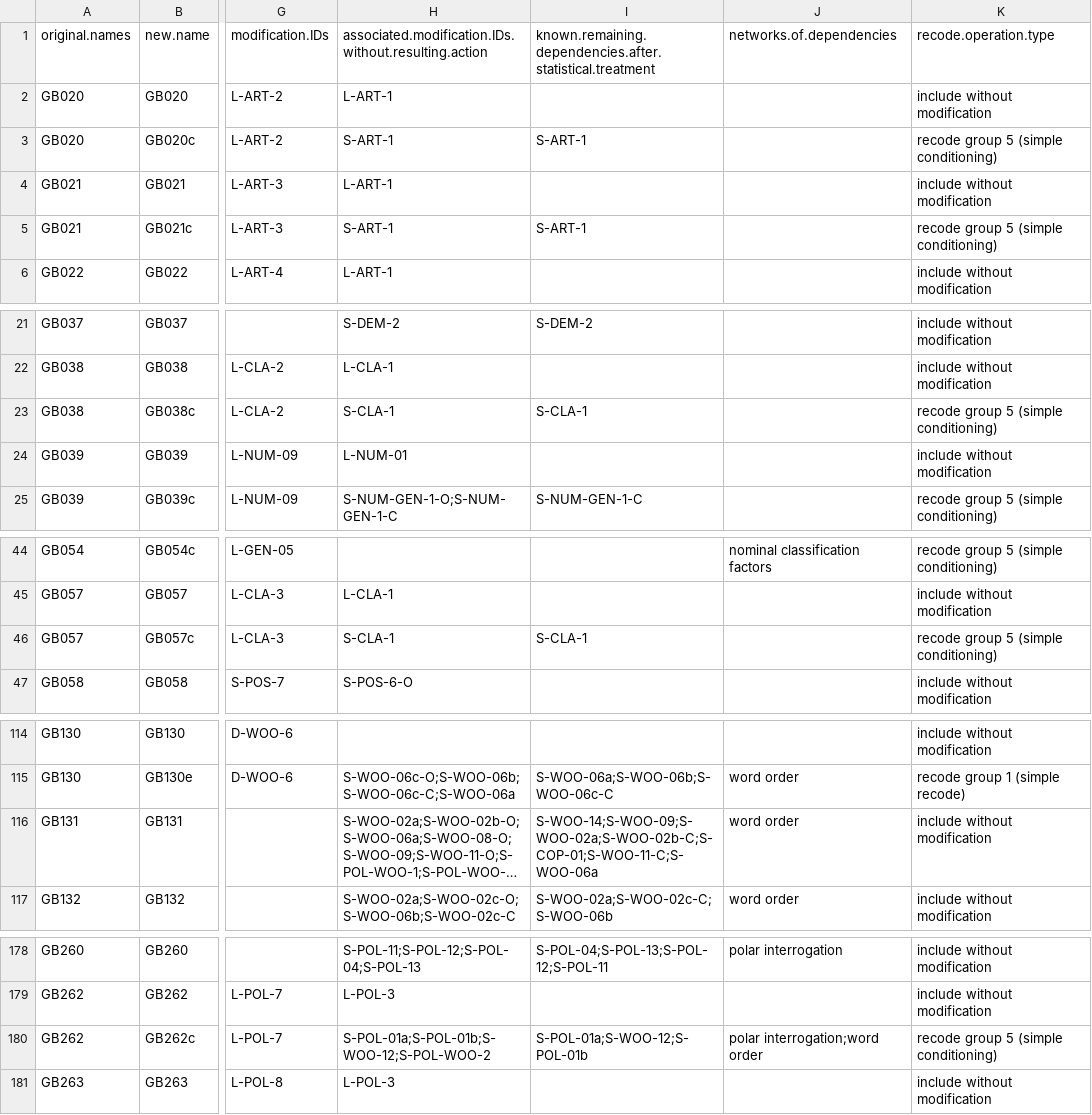
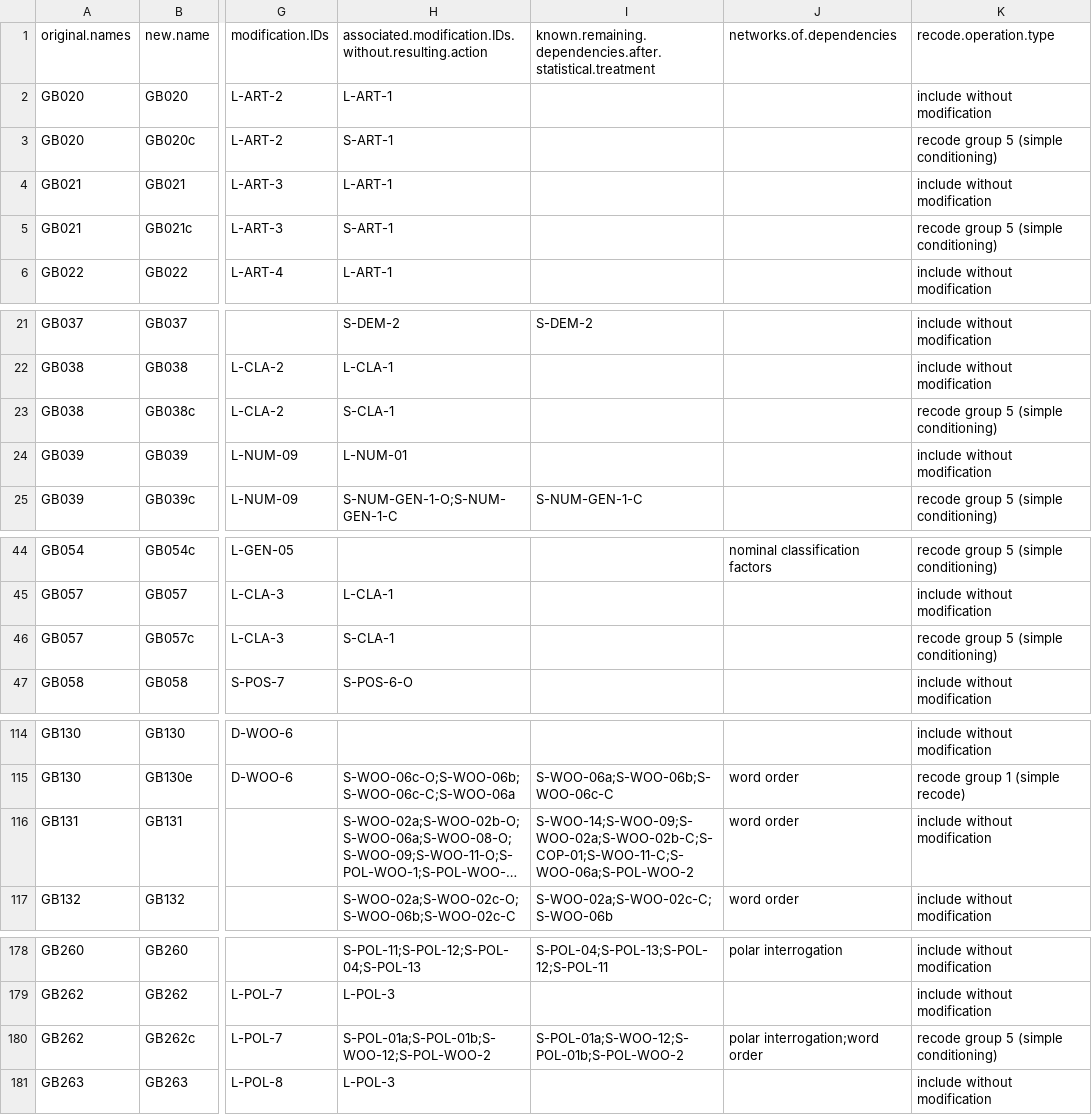
Before and after one commit to annagraff/crossling-curated, a CSV file: data/GBInd/input/variable-recode-patterns.csv, drawn as a sheet; only a part is shown, gaps mark what is left out; long unchanged cells end in …; the diff names each change by its address in the sheet, - before the commit and + after, or states it on an @@ line.

```diff
--- a/data/GBInd/input/variable-recode-patterns.csv
+++ b/data/GBInd/input/variable-recode-patterns.csv
-I3: S-ART-1
+I3: (empty)
-I5: S-ART-1
+I5: (empty)
-I23: S-CLA-1
+I23: (empty)
-I46: S-CLA-1
+I46: (empty)
-I116: S-WOO-14;S-WOO-09;S-WOO-02a;S-WOO-02b-C;S-COP-01;S-WOO-11-C;S-WOO-06a
+I116: S-WOO-14;S-WOO-09;S-WOO-02a;S-WOO-02b-C;S-COP-01;S-WOO-11-C;S-WOO-06a;S-POL-WOO-2
-I180: S-POL-01a;S-WOO-12;S-POL-01b
+I180: S-POL-01a;S-WOO-12;S-POL-01b;S-POL-WOO-2
```
Also changed, not shown: data/GBInd/input/decisions-log.csv, data/GBInd/output/logicalGBI/cldf/modifications.csv, 11 other files.
